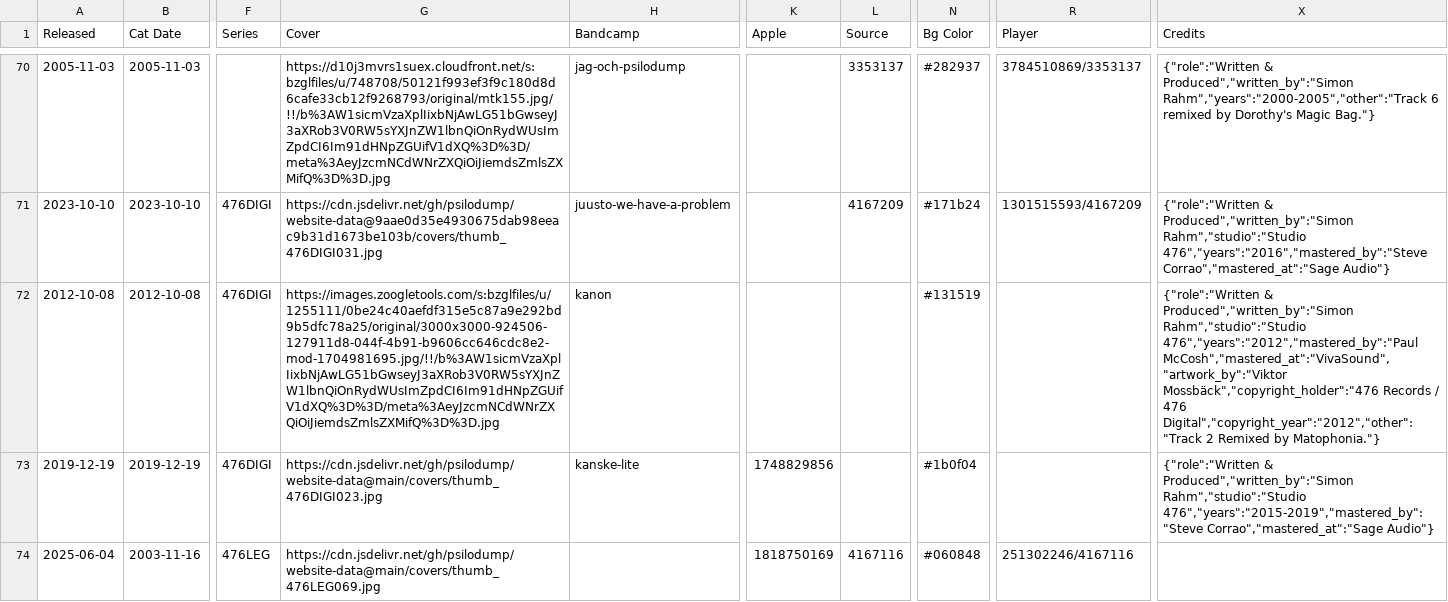
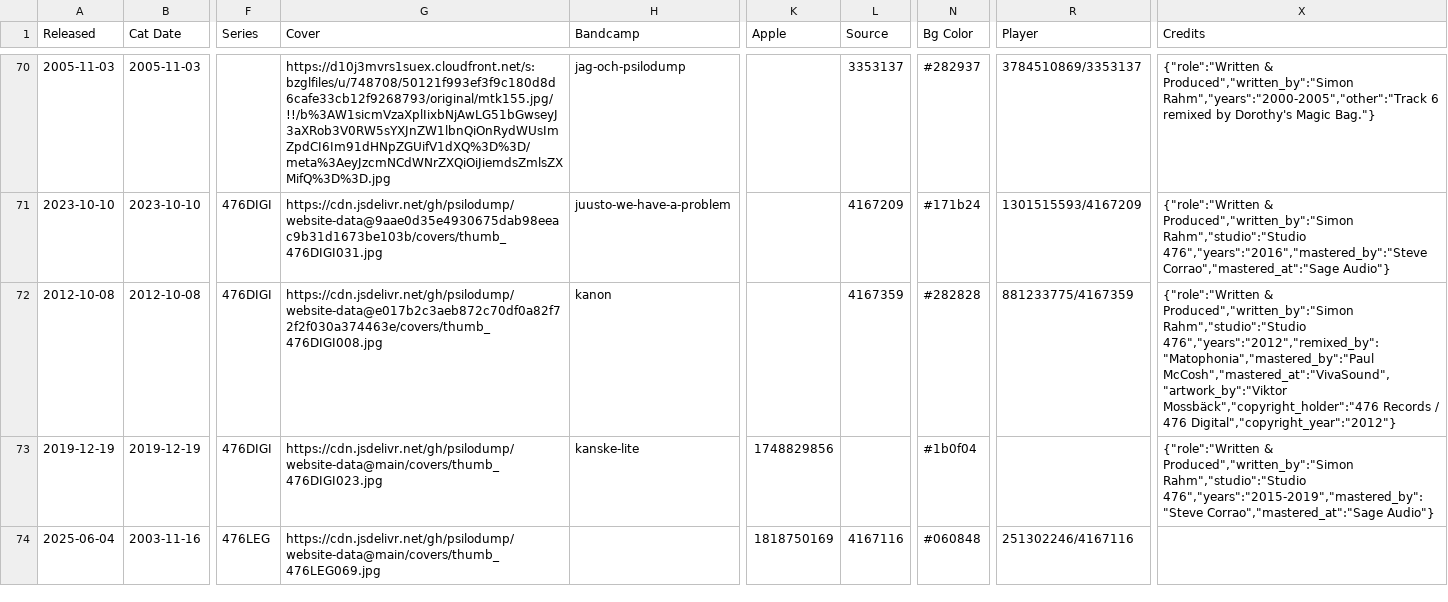
Before and after one commit to psilodump/website-data, a CSV file: releases.csv, drawn as a sheet; only a part is shown, gaps mark what is left out; the diff names each change by its address in the sheet, - before the commit and + after, or states it on an @@ line.

Commit message:
Sync catalogue CSVs from NAS admin

```diff
--- a/releases.csv
+++ b/releases.csv
-G72 (Cover): https://images.zoogletools.com/s:bzglfiles/u/1255111/0be24c40aefdf315e5c87a9e292bd9b5dfc78a25/original/3000x3000-924506-127911d8-044f-4b91-b9606cc646cdc8e2-mod-1704981695.jpg/!!/b%3AW1sicmVzaXplIixbNjAwLG51bGwseyJ3aXRob3V0RW5sYXJnZW1lbnQiOnRydWUsImZpdCI6Im91dHNpZGUifV1dXQ%3D%3D/meta%3AeyJzcmNCdWNrZXQiOiJiemdsZmlsZXMifQ%3D%3D.jpg
+G72 (Cover): https://cdn.jsdelivr.net/gh/psilodump/website-data@e017b2c3aeb872c70df0a82f72f2f030a374463e/covers/thumb_476DIGI008.jpg
-L72 (Source): (empty)
+L72 (Source): 4167359
-N72 (Bg Color): #131519
+N72 (Bg Color): #282828
-R72 (Player): (empty)
+R72 (Player): 881233775/4167359
-X72 (Credits): …Produced","written_by":"Simon Rahm","studio":"Studio 476","years":"2012","mastered_by":"Paul McCosh","mastered_at":"VivaSound","artwork_by":"Viktor Mossbäck","copyright_holder":"476 Records / 476 Digital","copyright_year":"2012","other":"Track 2 Remixed by Matophonia."}
+X72 (Credits): …Produced","written_by":"Simon Rahm","studio":"Studio 476","years":"2012","remixed_by":"Matophonia","mastered_by":"Paul McCosh","mastered_at":"VivaSound","artwork_by":"Viktor Mossbäck","copyright_holder":"476 Records / 476 Digital","copyright_year":"2012"}
```
